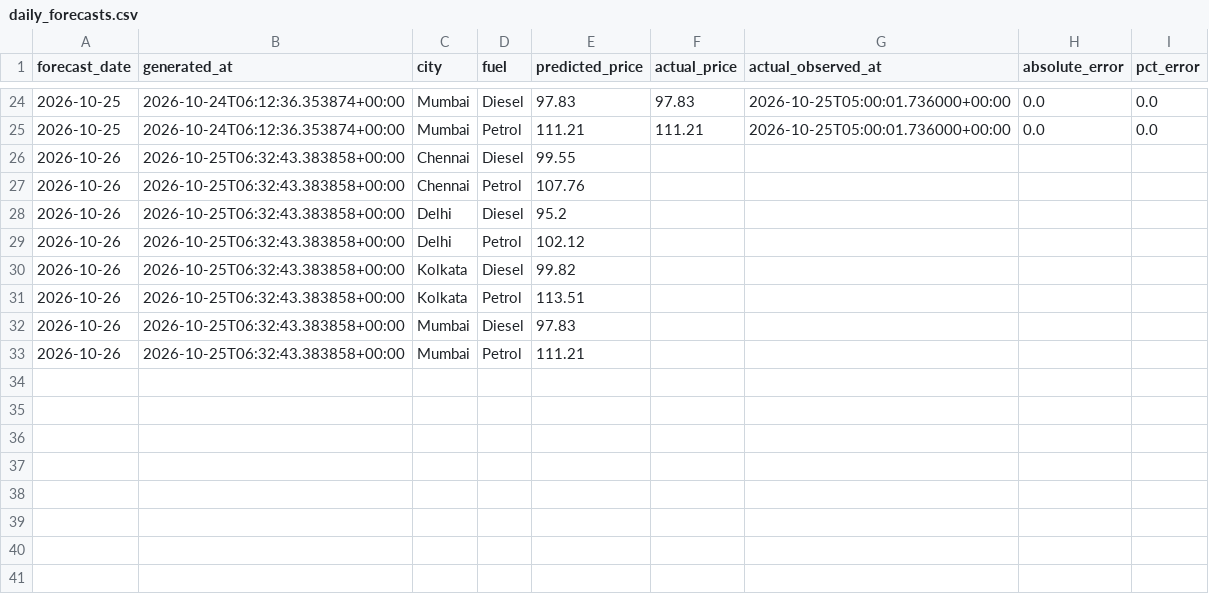
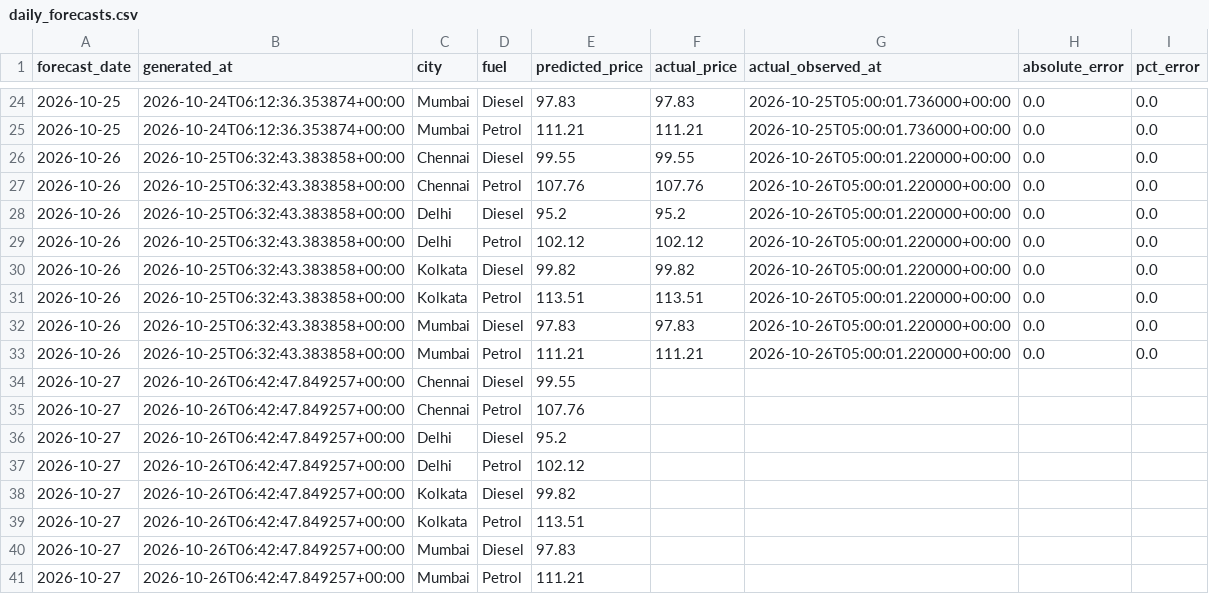
Before and after one commit to SanthoshEasuwar/fuel-price-prediction-sys, a CSV file: Data/daily_forecasts.csv, drawn as a sheet; only a part is shown, gaps mark what is left out.

```diff
--- a/Data/daily_forecasts.csv
+++ b/Data/daily_forecasts.csv
@@ -25,9 +25,17 @@ forecast_date,generated_at,city,fuel,predicted_price,actual_price,actual_observe
 2026-10-25,2026-10-24T06:12:36.353874+00:00,Mumbai,Petrol,111.21,111.21,2026-10-25T05:00:01.736000+00:00,0.0,0.0
-2026-10-26,2026-10-25T06:32:43.383858+00:00,Chennai,Diesel,99.55,,,,
-2026-10-26,2026-10-25T06:32:43.383858+00:00,Chennai,Petrol,107.76,,,,
-2026-10-26,2026-10-25T06:32:43.383858+00:00,Delhi,Diesel,95.2,,,,
-2026-10-26,2026-10-25T06:32:43.383858+00:00,Delhi,Petrol,102.12,,,,
-2026-10-26,2026-10-25T06:32:43.383858+00:00,Kolkata,Diesel,99.82,,,,
-2026-10-26,2026-10-25T06:32:43.383858+00:00,Kolkata,Petrol,113.51,,,,
-2026-10-26,2026-10-25T06:32:43.383858+00:00,Mumbai,Diesel,97.83,,,,
-2026-10-26,2026-10-25T06:32:43.383858+00:00,Mumbai,Petrol,111.21,,,,
+2026-10-26,2026-10-25T06:32:43.383858+00:00,Chennai,Diesel,99.55,99.55,2026-10-26T05:00:01.220000+00:00,0.0,0.0
+2026-10-26,2026-10-25T06:32:43.383858+00:00,Chennai,Petrol,107.76,107.76,2026-10-26T05:00:01.220000+00:00,0.0,0.0
+2026-10-26,2026-10-25T06:32:43.383858+00:00,Delhi,Diesel,95.2,95.2,2026-10-26T05:00:01.220000+00:00,0.0,0.0
+2026-10-26,2026-10-25T06:32:43.383858+00:00,Delhi,Petrol,102.12,102.12,2026-10-26T05:00:01.220000+00:00,0.0,0.0
+2026-10-26,2026-10-25T06:32:43.383858+00:00,Kolkata,Diesel,99.82,99.82,2026-10-26T05:00:01.220000+00:00,0.0,0.0
+2026-10-26,2026-10-25T06:32:43.383858+00:00,Kolkata,Petrol,113.51,113.51,2026-10-26T05:00:01.220000+00:00,0.0,0.0
+2026-10-26,2026-10-25T06:32:43.383858+00:00,Mumbai,Diesel,97.83,97.83,2026-10-26T05:00:01.220000+00:00,0.0,0.0
+2026-10-26,2026-10-25T06:32:43.383858+00:00,Mumbai,Petrol,111.21,111.21,2026-10-26T05:00:01.220000+00:00,0.0,0.0
+2026-10-27,2026-10-26T06:42:47.849257+00:00,Chennai,Diesel,99.55,,,,
+2026-10-27,2026-10-26T06:42:47.849257+00:00,Chennai,Petrol,107.76,,,,
+2026-10-27,2026-10-26T06:42:47.849257+00:00,Delhi,Diesel,95.2,,,,
+2026-10-27,2026-10-26T06:42:47.849257+00:00,Delhi,Petrol,102.12,,,,
+2026-10-27,2026-10-26T06:42:47.849257+00:00,Kolkata,Diesel,99.82,,,,
+2026-10-27,2026-10-26T06:42:47.849257+00:00,Kolkata,Petrol,113.51,,,,
+2026-10-27,2026-10-26T06:42:47.849257+00:00,Mumbai,Diesel,97.83,,,,
+2026-10-27,2026-10-26T06:42:47.849257+00:00,Mumbai,Petrol,111.21,,,,
```
Also changed, not shown: Data/live_prices.csv.
